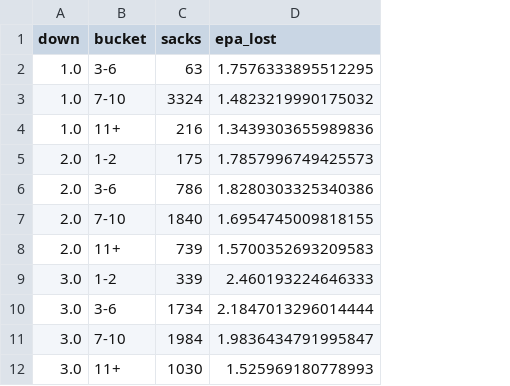
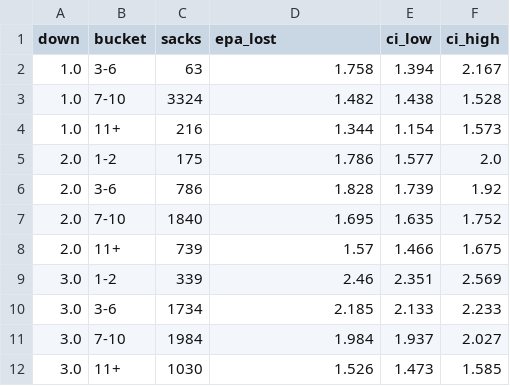
Before and after one commit to IForSureI/NFL-Analytics, a CSV file: reports/03-sack-leverage/epa_lost_per_sack.csv, drawn as a sheet; the diff names each change by its address in the sheet, - before the commit and + after, or states it on an @@ line.

```diff
--- a/reports/03-sack-leverage/epa_lost_per_sack.csv
+++ b/reports/03-sack-leverage/epa_lost_per_sack.csv
+column E (ci_low), rows 2-12: 1.394 | 1.438 | 1.154 | 1.577 | 1.739 | 1.635 | 1.466 | 2.351 | 2.133 | 1.937 | 1.473
+column F (ci_high), rows 2-12: 2.167 | 1.528 | 1.573 | 2.0 | 1.92 | 1.752 | 1.675 | 2.569 | 2.233 | 2.027 | 1.585
-D2 (epa_lost): 1.7576333895512295
+D2 (epa_lost): 1.758
-D3 (epa_lost): 1.4823219990175032
+D3 (epa_lost): 1.482
-D4 (epa_lost): 1.3439303655989836
+D4 (epa_lost): 1.344
-D5 (epa_lost): 1.7857996749425573
+D5 (epa_lost): 1.786
-D6 (epa_lost): 1.8280303325340386
+D6 (epa_lost): 1.828
-D7 (epa_lost): 1.6954745009818155
+D7 (epa_lost): 1.695
-D8 (epa_lost): 1.5700352693209583
+D8 (epa_lost): 1.57
-D9 (epa_lost): 2.460193224646333
+D9 (epa_lost): 2.46
-D10 (epa_lost): 2.1847013296014444
+D10 (epa_lost): 2.185
-D11 (epa_lost): 1.9836434791995847
+D11 (epa_lost): 1.984
-D12 (epa_lost): 1.525969180778993
+D12 (epa_lost): 1.526
```
Also changed, not shown: reports/03-sack-leverage/pass_rusher_board_2026.csv, 5 other files.
